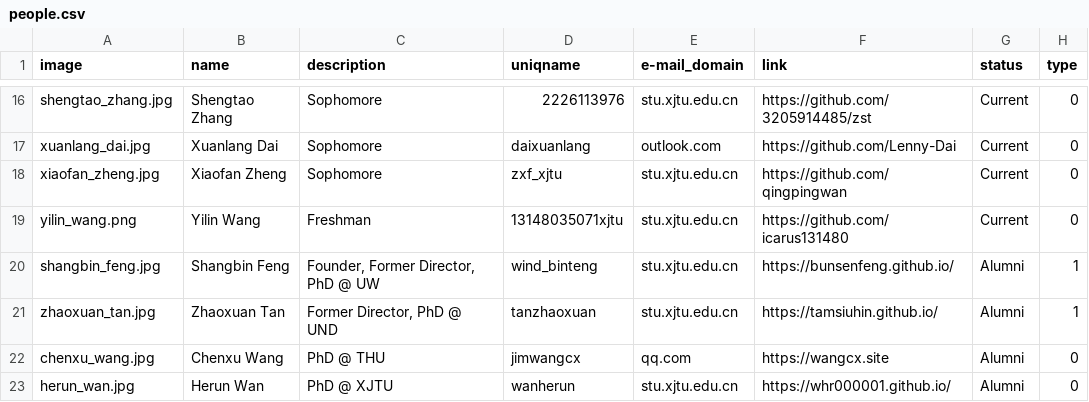
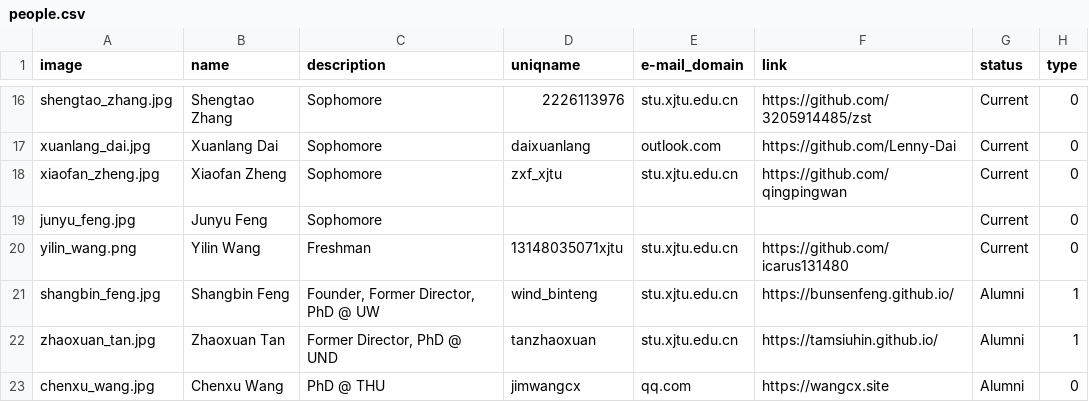
Before and after one commit to LuoUndergradXJTU/LuoUndergradXJTU.github.io, a CSV file: data/people.csv, drawn as a sheet; only a part is shown, gaps mark what is left out; the shorter side is filled out with more unchanged rows; the diff names each change by its address in the sheet, - before the commit and + after, or states it on an @@ line.

```diff
--- a/data/people.csv
+++ b/data/people.csv
+row 19: junyu_feng.jpg | Junyu Feng | Sophomore |  |  |  | Current | 0
```
Also changed, not shown: 1 other file.
